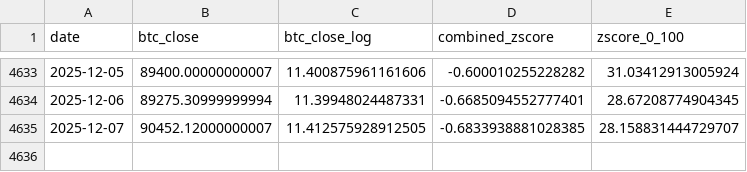
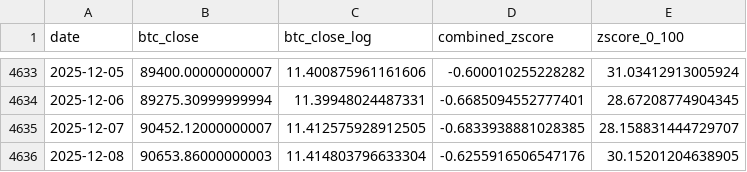
Before and after one commit to ZielCorny/bitcoin-top-landingpage, a CSV file: public/bitcoin-top.csv, drawn as a sheet; only a part is shown, gaps mark what is left out; the diff names each change by its address in the sheet, - before the commit and + after, or states it on an @@ line.

Commit message:
08.12.2025 updated

```diff
--- a/public/bitcoin-top.csv
+++ b/public/bitcoin-top.csv
+row 4636: 2025-12-08 | 90653.86000000003 | 11.414803796633304 | -0.6255916506547176 | 30.15201204638905
```
